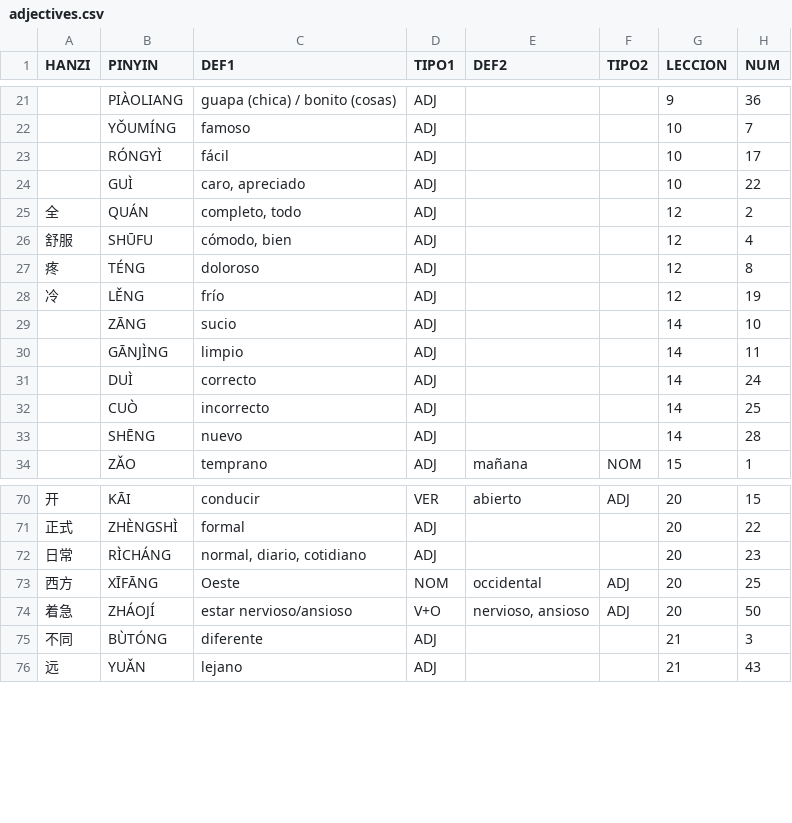
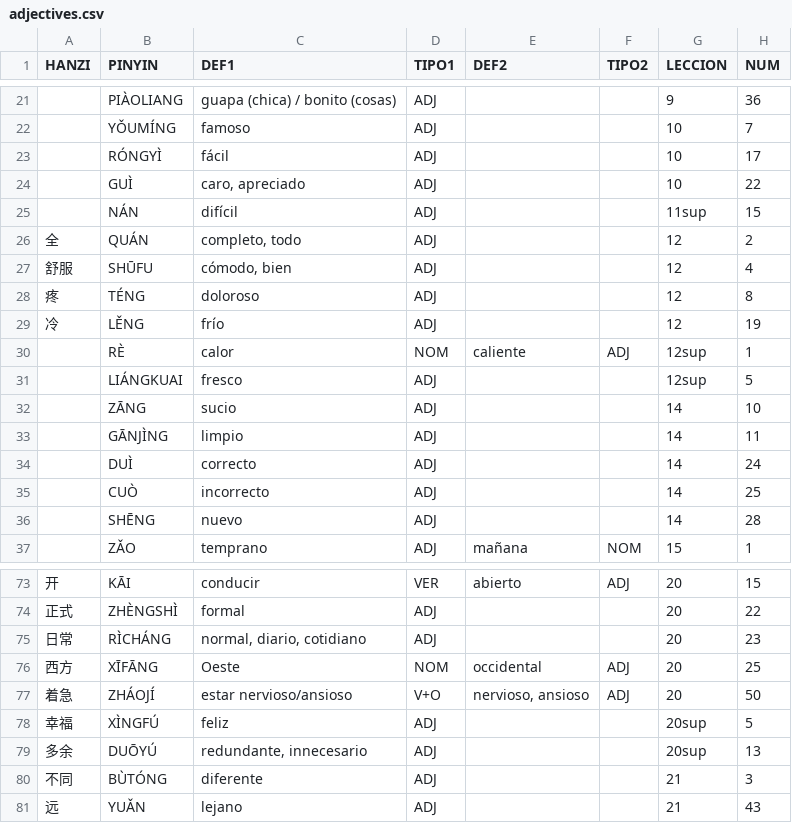
Before and after one commit to pablo-cerve/confucio, a CSV file: lessons/generated/adjectives.csv, drawn as a sheet; only a part is shown, gaps mark what is left out; the diff names each change by its address in the sheet, - before the commit and + after, or states it on an @@ line.

```diff
--- a/lessons/generated/adjectives.csv
+++ b/lessons/generated/adjectives.csv
+row 25:  | NÁN | difícil | ADJ |  |  | 11sup | 15
+row 30:  | RÈ | calor | NOM | caliente | ADJ | 12sup | 1
+row 31:  | LIÁNGKUAI | fresco | ADJ |  |  | 12sup | 5
+row 78: 幸福 | XÌNGFÚ | feliz | ADJ |  |  | 20sup | 5
+row 79: 多余 | DUŌYÚ | redundante, innecesario | ADJ |  |  | 20sup | 13
```
Also changed, not shown: lessons/generated/adverbs.csv, lessons/generated/book_1.csv, 11 other files.
